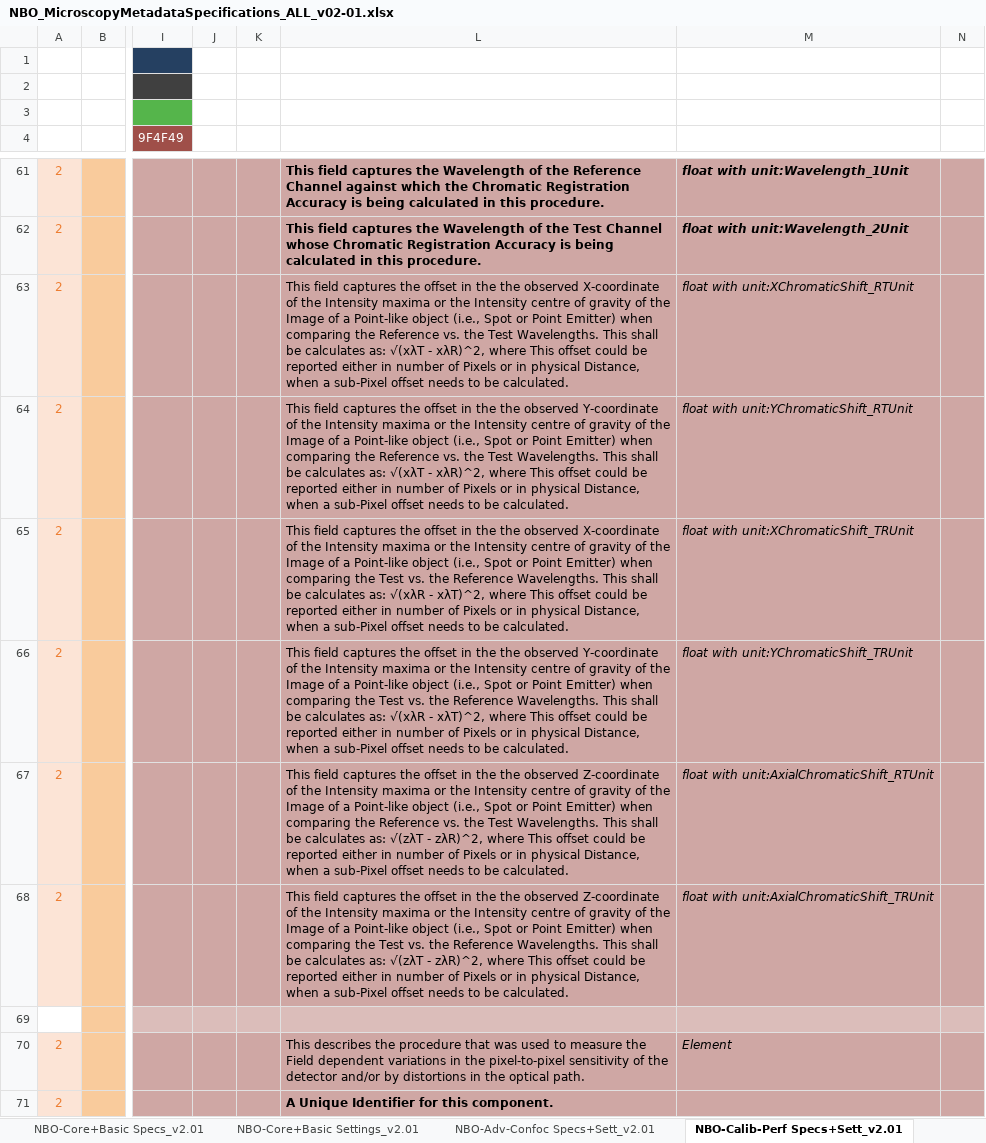
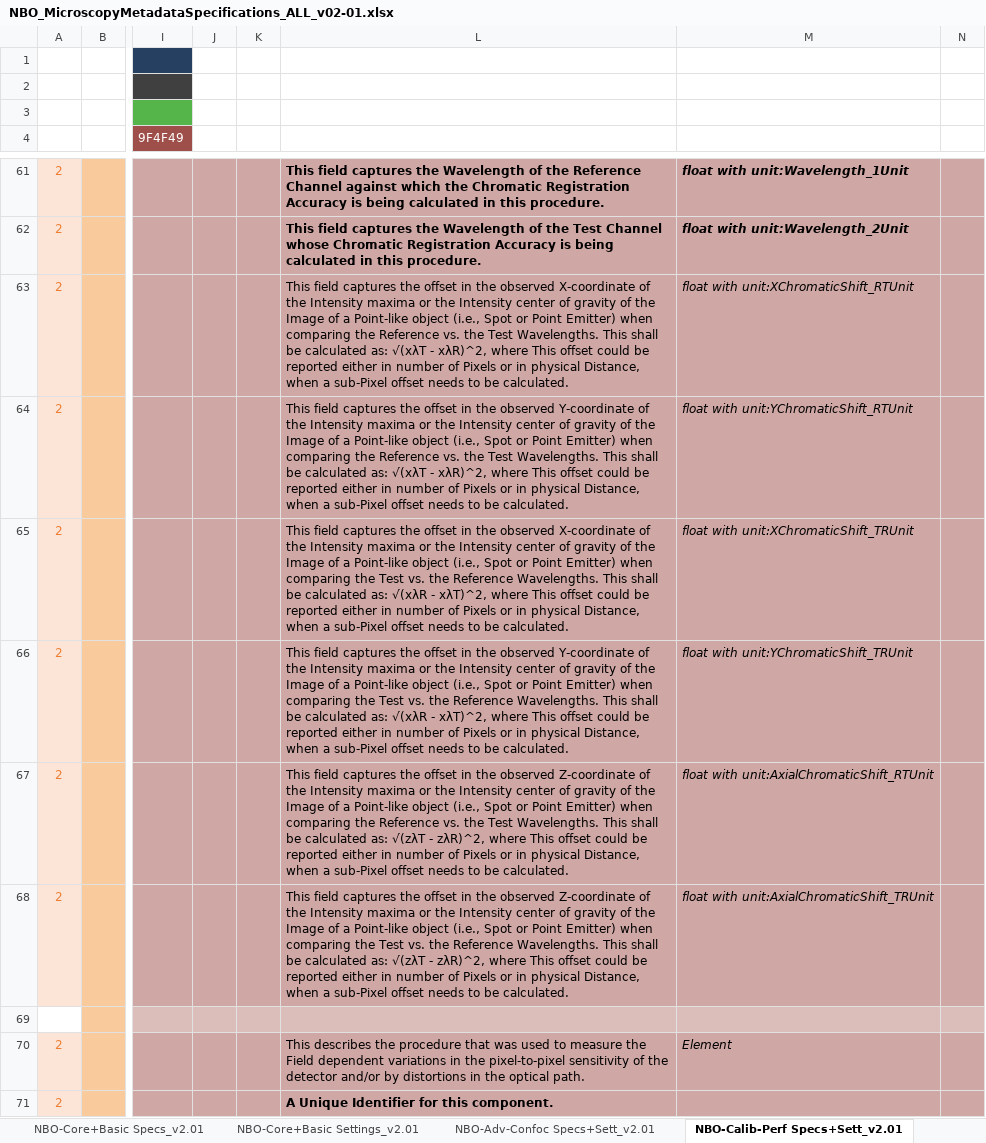
Before and after one commit to WU-BIMAC/NBOMicroscopyMetadataSpecs, an Excel workbook: Model/stable version/v02-01/NBO_MicroscopyMetadataSpecifications_ALL_v02-01.xlsx, sheet NBO-Calib-Perf Specs+Sett_v2.01, drawn as a sheet; only a part is shown, gaps mark what is left out; values as stored, in another font and other column widths than the file's, no borders; charts and pictures not drawn; the diff names each change by its address in the sheet, - before the commit and + after, or states it on an @@ line.

```diff
--- a/Model/stable version/v02-01/NBO_MicroscopyMetadataSpecifications_ALL_v02-01.xlsx (sheet NBO-Calib-Perf Specs+Sett_v2.01)
+++ b/Model/stable version/v02-01/NBO_MicroscopyMetadataSpecifications_ALL_v02-01.xlsx (sheet NBO-Calib-Perf Specs+Sett_v2.01)
-L63: …in the the observed X-coordinate of the Intensity maxima or the Intensity centre of gravity of the Image of a Point-like object (i.e., Spot or Point Emitter) when comparing the Reference vs. the Test Wavelengths. This shall be calculates as: √(xλT…
+L63: …in the observed X-coordinate of the Intensity maxima or the Intensity center of gravity of the Image of a Point-like object (i.e., Spot or Point Emitter) when comparing the Reference vs. the Test Wavelengths. This shall be calculated as: √(xλT…
-L64: …in the the observed Y-coordinate of the Intensity maxima or the Intensity centre of gravity of the Image of a Point-like object (i.e., Spot or Point Emitter) when comparing the Reference vs. the Test Wavelengths. This shall be calculates as: √(xλT…
+L64: …in the observed Y-coordinate of the Intensity maxima or the Intensity center of gravity of the Image of a Point-like object (i.e., Spot or Point Emitter) when comparing the Reference vs. the Test Wavelengths. This shall be calculated as: √(xλT…
-L65: …in the the observed X-coordinate of the Intensity maxima or the Intensity centre of gravity of the Image of a Point-like object (i.e., Spot or Point Emitter) when comparing the Test vs. the Reference Wavelengths. This shall be calculates as: √(xλR…
+L65: …in the observed X-coordinate of the Intensity maxima or the Intensity center of gravity of the Image of a Point-like object (i.e., Spot or Point Emitter) when comparing the Test vs. the Reference Wavelengths. This shall be calculated as: √(xλR…
-L66: …in the the observed Y-coordinate of the Intensity maxima or the Intensity centre of gravity of the Image of a Point-like object (i.e., Spot or Point Emitter) when comparing the Test vs. the Reference Wavelengths. This shall be calculates as: √(xλR…
+L66: …in the observed Y-coordinate of the Intensity maxima or the Intensity center of gravity of the Image of a Point-like object (i.e., Spot or Point Emitter) when comparing the Test vs. the Reference Wavelengths. This shall be calculated as: √(xλR…
-L67: …in the the observed Z-coordinate of the Intensity maxima or the Intensity centre of gravity of the Image of a Point-like object (i.e., Spot or Point Emitter) when comparing the Reference vs. the Test Wavelengths. This shall be calculates as: √(zλT…
+L67: …in the observed Z-coordinate of the Intensity maxima or the Intensity center of gravity of the Image of a Point-like object (i.e., Spot or Point Emitter) when comparing the Reference vs. the Test Wavelengths. This shall be calculated as: √(zλT…
-L68: …in the the observed Z-coordinate of the Intensity maxima or the Intensity centre of gravity of the Image of a Point-like object (i.e., Spot or Point Emitter) when comparing the Test vs. the Reference Wavelengths. This shall be calculates as: √(zλT…
+L68: …in the observed Z-coordinate of the Intensity maxima or the Intensity center of gravity of the Image of a Point-like object (i.e., Spot or Point Emitter) when comparing the Test vs. the Reference Wavelengths. This shall be calculated as: √(zλT…
```
Also changed, not shown: sheet NBO-Core+Basic Specs_v2.01, sheet Element categories_v2.01, charts or pictures, Model/in progress/v02-10/NBO_MicroscopyMetadataSpecifications_ALL_v02-10.xlsx, 5 other files.
